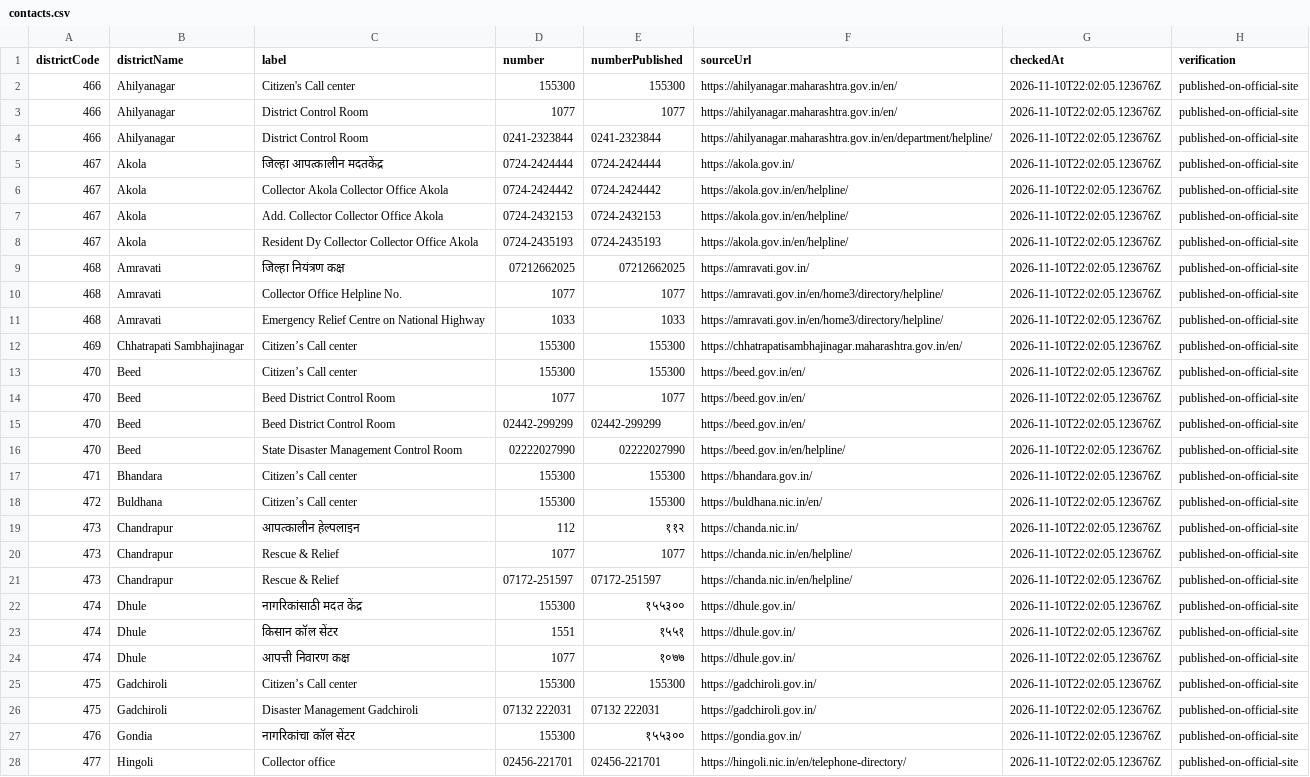
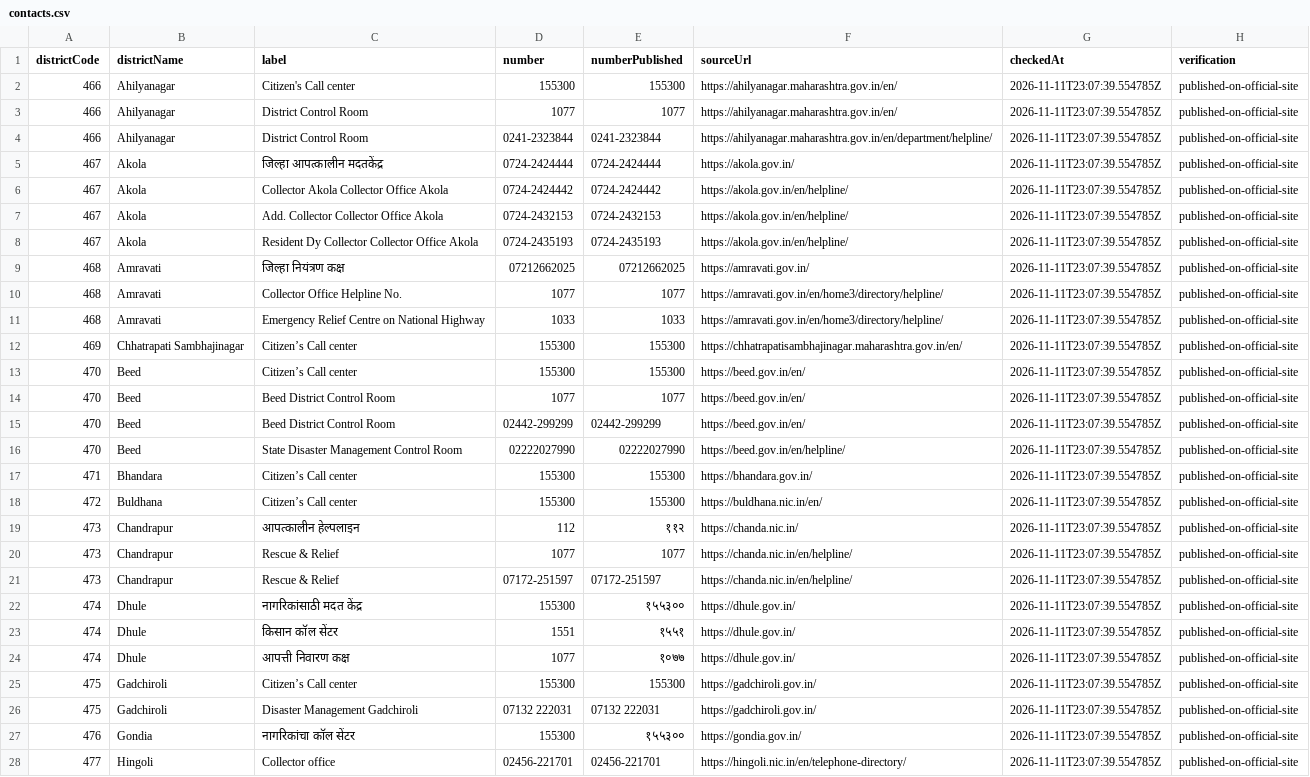
Before and after one commit to fr-neil/maharashtra-field-notes, a CSV file: data/district-services/contacts.csv, drawn as a sheet; only a part is shown; the diff covers the shown part only; the diff names each change by its address in the sheet, - before the commit and + after, or states it on an @@ line.

```diff
--- a/data/district-services/contacts.csv
+++ b/data/district-services/contacts.csv
-G2:G28 (checkedAt): 2026-11-10T22:02:05.123676Z
+G2:G28 (checkedAt): 2026-11-11T23:07:39.554785Z
```
Also changed, not shown: 87 edited cells elsewhere in this file, data/district-services/notices.csv, data/rainfall/rainfall.csv, 7 other files.
